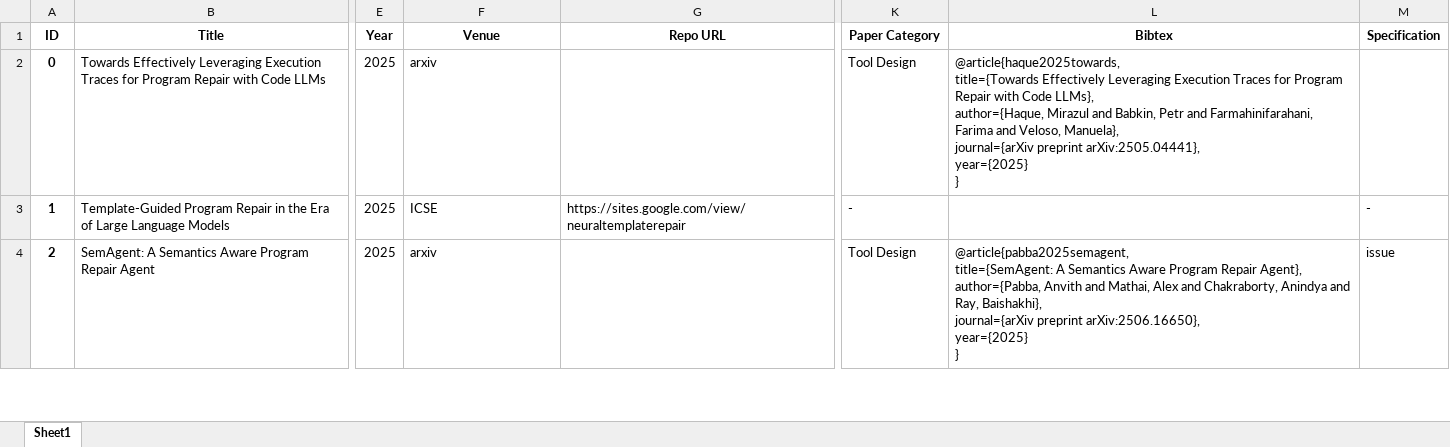
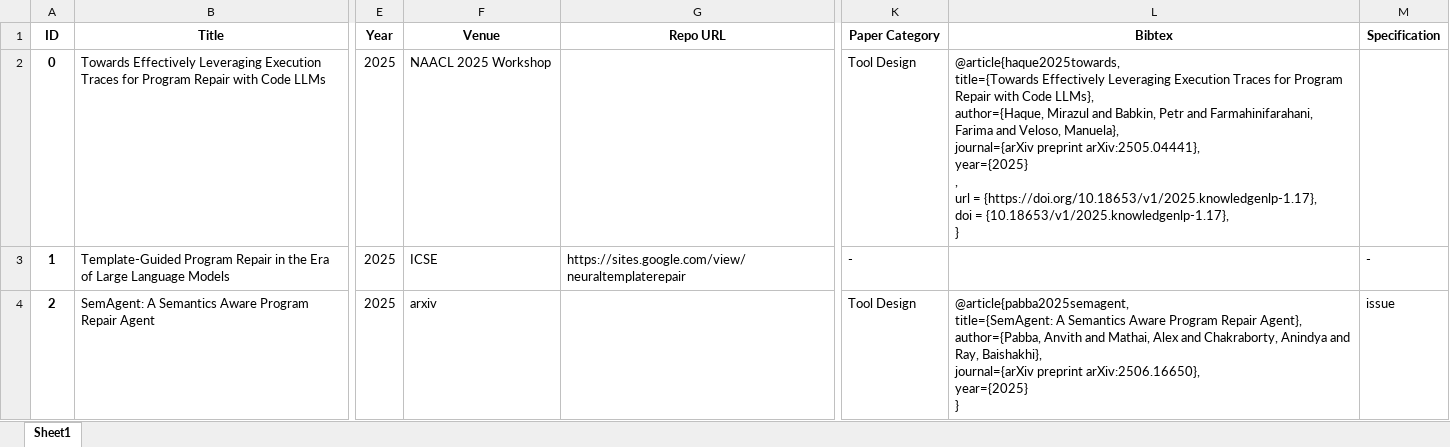
Before and after one commit to hejy47/a-collection-of-apr-tools, an Excel workbook: metadata_manager/output/apr_literature_metadata.xlsx, sheet Sheet1, drawn as a sheet; only a part is shown, gaps mark what is left out; values as stored, in another font and other column widths than the file's, no borders; ↵ is a line break in a cell; the diff covers the shown part only; the diff names each change by its address in the sheet, - before the commit and + after, or states it on an @@ line.

Commit message:
Update venue for 7 published papers (arxiv -> formal venues)
- ID 0: arxiv -> NAACL 2025 Workshop
- ID 3: arxiv -> ASE 2025
- ID 5: arxiv -> Automated Software Engineering (journal)
- ID 43: arxiv -> IEEE Transactions on Software Engineering
- ID 45: arxiv -> ACM ESEC/FSE 2025
- ID 53: arxiv -> ASE 2023
- ID 60: arxiv -> Empirical Software Engineering (journal)

Detected via CrossRef API by matching titles and DOIs.

```diff
--- a/metadata_manager/output/apr_literature_metadata.xlsx (sheet Sheet1)
+++ b/metadata_manager/output/apr_literature_metadata.xlsx (sheet Sheet1)
-F2 (Venue): arxiv
+F2 (Venue): NAACL 2025 Workshop
-L2 (Bibtex): …arXiv:2505.04441}, ↵ year={2025} ↵ }
+L2 (Bibtex): …arXiv:2505.04441}, ↵ year={2025} ↵ , ↵ url = {https://doi.org/10.18653/v1/2025.knowledgenlp-1.17}, ↵ doi = {10.18653/v1/2025.knowledgenlp-1.17}, ↵ }
```
Also changed, not shown: 8 edited cells elsewhere in this sheet.
